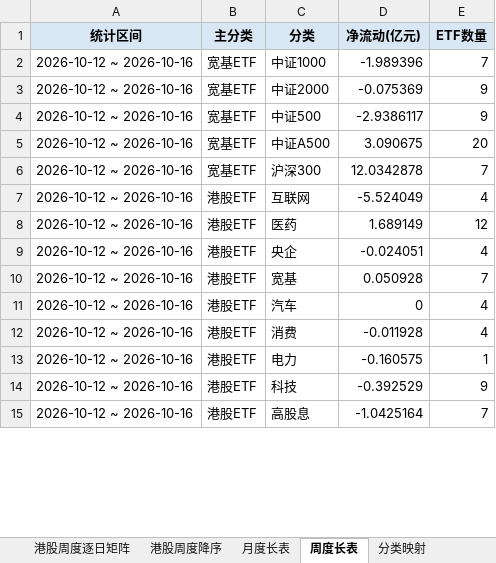
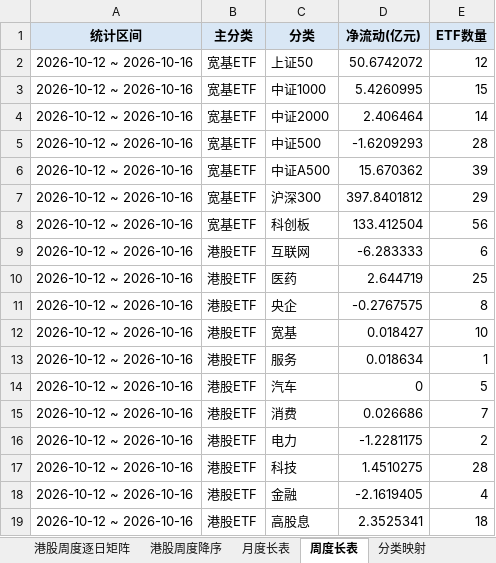
Before and after one commit to atlas-asia/etf-flow-dashboard, an Excel workbook: ETF净流动数据.xlsx, sheet 周度长表, drawn as a sheet; only a part is shown; values as stored, in another font and other column widths than the file's, no borders; addresses are those after the commit; the diff covers the shown part only; the diff names each change by its address in the sheet, - before the commit and + after, or states it on an @@ line.

```diff
--- a/ETF净流动数据.xlsx (sheet 周度长表)
+++ b/ETF净流动数据.xlsx (sheet 周度长表)
+row 2: 2026-10-12 ~ 2026-10-16 | 宽基ETF | 上证50 | 50.6742072 | 12
-D3 (净流动(亿元)): -1.989396
+D3 (净流动(亿元)): 5.4260995
-E3 (ETF数量): 7
+E3 (ETF数量): 15
-D4 (净流动(亿元)): -0.075369
+D4 (净流动(亿元)): 2.406464
-E4 (ETF数量): 9
+E4 (ETF数量): 14
-D5 (净流动(亿元)): -2.9386117
+D5 (净流动(亿元)): -1.6209293
-E5 (ETF数量): 9
+E5 (ETF数量): 28
-D6 (净流动(亿元)): 3.090675
+D6 (净流动(亿元)): 15.670362
-E6 (ETF数量): 20
+E6 (ETF数量): 39
-D7 (净流动(亿元)): 12.0342878
+D7 (净流动(亿元)): 397.8401812
-E7 (ETF数量): 7
+E7 (ETF数量): 29
+row 8: 2026-10-12 ~ 2026-10-16 | 宽基ETF | 科创板 | 133.412504 | 56
-D9 (净流动(亿元)): -5.524049
+D9 (净流动(亿元)): -6.283333
-E9 (ETF数量): 4
+E9 (ETF数量): 6
-D10 (净流动(亿元)): 1.689149
+D10 (净流动(亿元)): 2.644719
-E10 (ETF数量): 12
+E10 (ETF数量): 25
-D11 (净流动(亿元)): -0.024051
+D11 (净流动(亿元)): -0.2767575
-E11 (ETF数量): 4
+E11 (ETF数量): 8
-D12 (净流动(亿元)): 0.050928
+D12 (净流动(亿元)): 0.018427
-E12 (ETF数量): 7
+E12 (ETF数量): 10
+row 13: 2026-10-12 ~ 2026-10-16 | 港股ETF | 服务 | 0.018634 | 1
-E14 (ETF数量): 4
+E14 (ETF数量): 5
-D15 (净流动(亿元)): -0.011928
+D15 (净流动(亿元)): 0.026686
-E15 (ETF数量): 4
+E15 (ETF数量): 7
-D16 (净流动(亿元)): -0.160575
+D16 (净流动(亿元)): -1.2281175
-E16 (ETF数量): 1
+E16 (ETF数量): 2
-D17 (净流动(亿元)): -0.392529
+D17 (净流动(亿元)): 1.4510275
-E17 (ETF数量): 9
+E17 (ETF数量): 28
+row 18: 2026-10-12 ~ 2026-10-16 | 港股ETF | 金融 | -2.1619405 | 4
-D19 (净流动(亿元)): -1.0425164
+D19 (净流动(亿元)): 2.3525341
-E19 (ETF数量): 7
+E19 (ETF数量): 18
```
Also changed, not shown: 3 added rows and 60 edited cells elsewhere in this sheet, sheet ETF明细, sheet 行业周度逐日矩阵, sheet 行业周度降序, sheet 行业月度矩阵, sheet 月度长表, sheet 港股周度降序, 8 more sheets, 1 other file.
